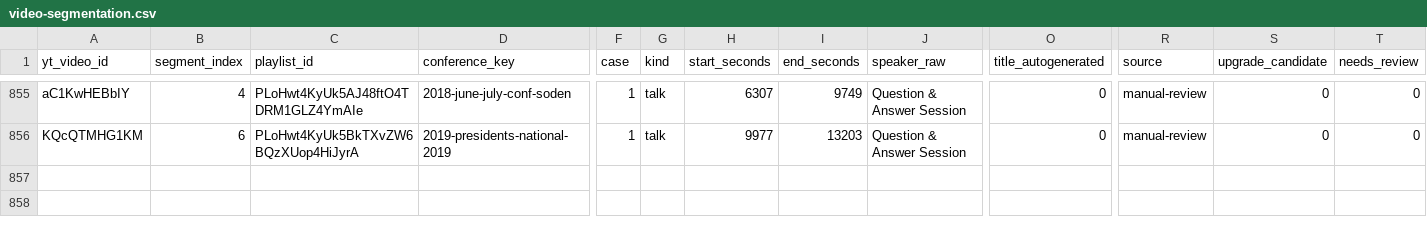
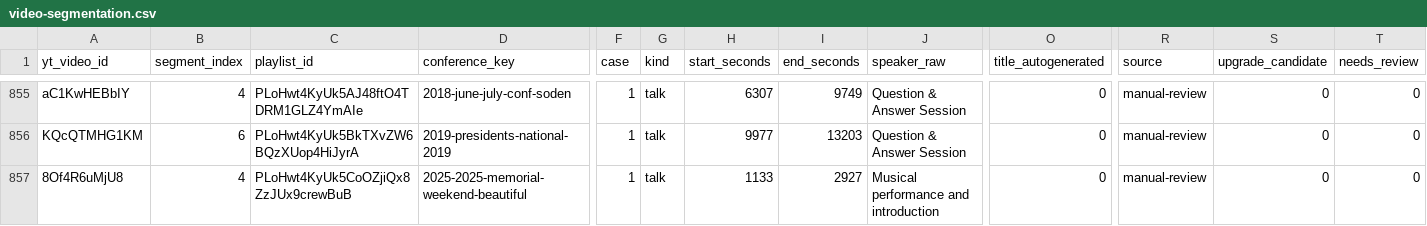
Before and after one commit to motokikasai/si-documentation-overhaul-2026, a CSV file: sessions/2026-07-17-migration-tooling/incoming/video-segmentation.csv, drawn as a sheet; only a part is shown, gaps mark what is left out; rows hold the shown columns only; the diff names each change by its address in the sheet, - before the commit and + after, or states it on an @@ line.

```diff
--- a/sessions/2026-07-17-migration-tooling/incoming/video-segmentation.csv
+++ b/sessions/2026-07-17-migration-tooling/incoming/video-segmentation.csv
+row 857: 8Of4R6uMjU8 | 4 | PLoHwt4KyUk5CoOZjiQx8ZzJUx9crewBuB | 2025-2025-memorial-weekend-beautiful | 1 | talk | 1133 | 2927 | Musical performance and introduction | 0 | manual-review | 0 | 0
```
Also changed, not shown: 1 other file.
